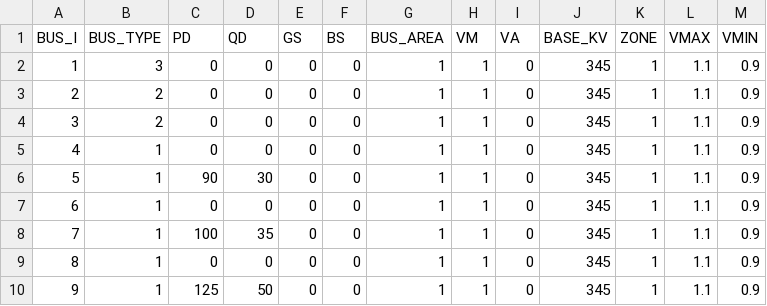
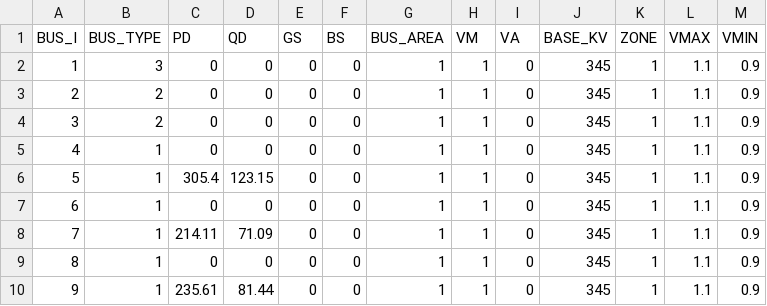
Before and after one commit to caseformat/case9, a CSV file: bus.csv, drawn as a sheet.

```diff
--- a/bus.csv
+++ b/bus.csv
@@ -5,6 +5,6 @@ BUS_I,BUS_TYPE,PD,QD,GS,BS,BUS_AREA,VM,VA,BASE_KV,ZONE,VMAX,VMIN
 4,1,0,0,0,0,1,1,0,345,1,1.1,0.9
-5,1,90,30,0,0,1,1,0,345,1,1.1,0.9
+5,1,305.4,123.15,0,0,1,1,0,345,1,1.1,0.9
 6,1,0,0,0,0,1,1,0,345,1,1.1,0.9
-7,1,100,35,0,0,1,1,0,345,1,1.1,0.9
+7,1,214.11,71.09,0,0,1,1,0,345,1,1.1,0.9
 8,1,0,0,0,0,1,1,0,345,1,1.1,0.9
-9,1,125,50,0,0,1,1,0,345,1,1.1,0.9
+9,1,235.61,81.44,0,0,1,1,0,345,1,1.1,0.9
```
Also changed, not shown: gen.csv.
